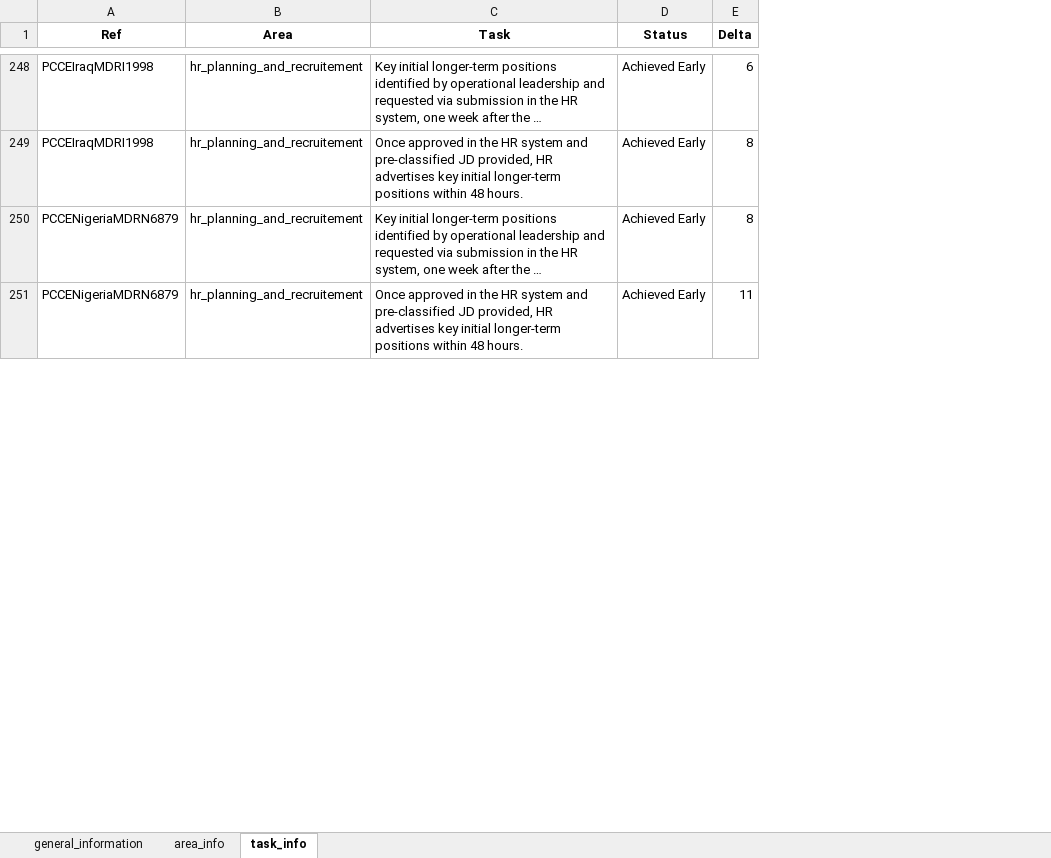
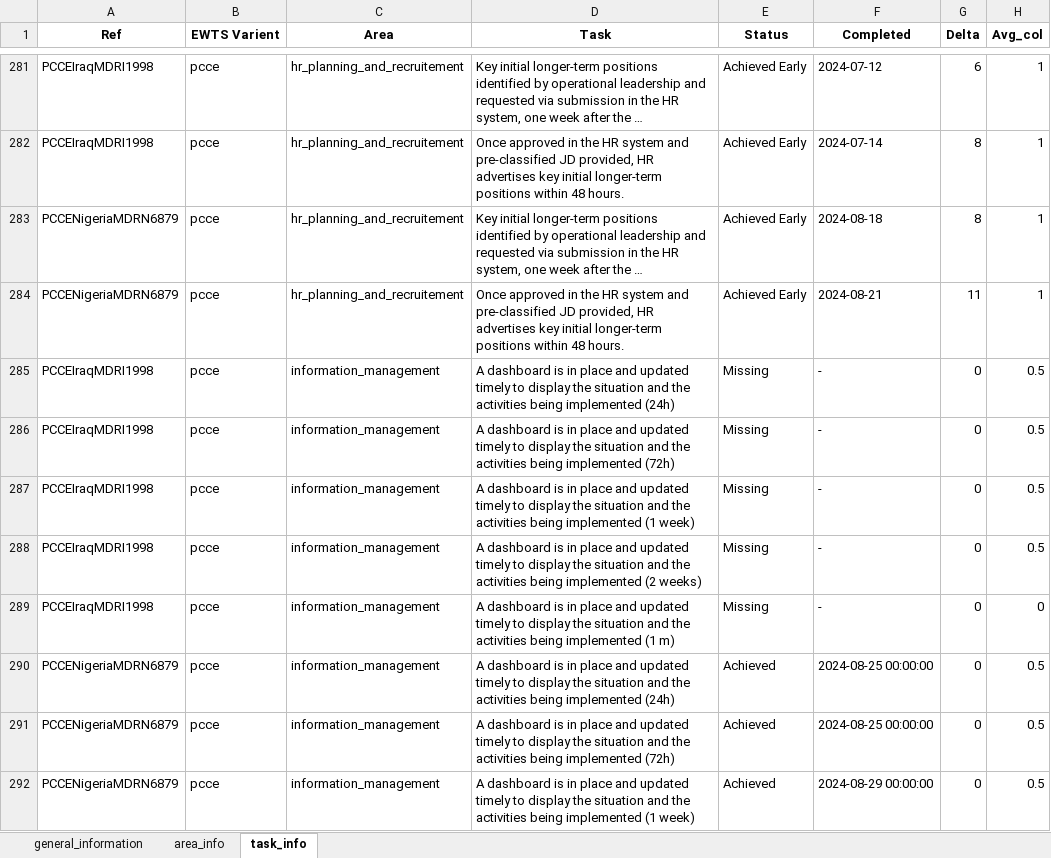
Before and after one commit to TKartist/Dashlivery, an Excel workbook: power_bi_input/input.xlsx, sheet task_info, drawn as a sheet; only a part is shown, gaps mark what is left out; long unchanged cells end in …; values as stored, in another font and other column widths than the file's, no borders; the diff covers the shown part only; the diff names each change by its address in the sheet, - before the commit and + after, or states it on an @@ line.

```diff
--- a/power_bi_input/input.xlsx (sheet task_info)
+++ b/power_bi_input/input.xlsx (sheet task_info)
+column B (EWTS Varient), rows 281-284: all pcce
+column F (Completed), rows 281-284: 2024-07-12 | 2024-07-14 | 2024-08-18 | 2024-08-21
+column H (Avg_col), rows 281-284: all 1
+row 285: PCCEIraqMDRI1998 | pcce | information_management | A dashboard is in place and updated timely to display the situation and the activities being implemented (24h) | Missing | - | 0 | 0.5
+row 286: PCCEIraqMDRI1998 | pcce | information_management | A dashboard is in place and updated timely to display the situation and the activities being implemented (72h) | Missing | - | 0 | 0.5
+row 287: PCCEIraqMDRI1998 | pcce | information_management | A dashboard is in place and updated timely to display the situation and the activities being implemented (1 week) | Missing | - | 0 | 0.5
+row 288: PCCEIraqMDRI1998 | pcce | information_management | A dashboard is in place and updated timely to display the situation and the activities being implemented (2 weeks) | Missing | - | 0 | 0.5
+row 289: PCCEIraqMDRI1998 | pcce | information_management | A dashboard is in place and updated timely to display the situation and the activities being implemented (1 m) | Missing | - | 0 | 0
+row 290: PCCENigeriaMDRN6879 | pcce | information_management | A dashboard is in place and updated timely to display the situation and the activities being implemented (24h) | Achieved | 2024-08-25 00:00:00 | 0 | 0.5
+row 291: PCCENigeriaMDRN6879 | pcce | information_management | A dashboard is in place and updated timely to display the situation and the activities being implemented (72h) | Achieved | 2024-08-25 00:00:00 | 0 | 0.5
+row 292: PCCENigeriaMDRN6879 | pcce | information_management | A dashboard is in place and updated timely to display the situation and the activities being implemented (1 week) | Achieved | 2024-08-29 00:00:00 | 0 | 0.5
```
Also changed, not shown: 51 added rows, 12 removed rows and 16 edited cells elsewhere in this sheet, sheet area_info, sheet general_information, dummy_data/ewts_master_dummy_data.xlsx, 39 other files.
